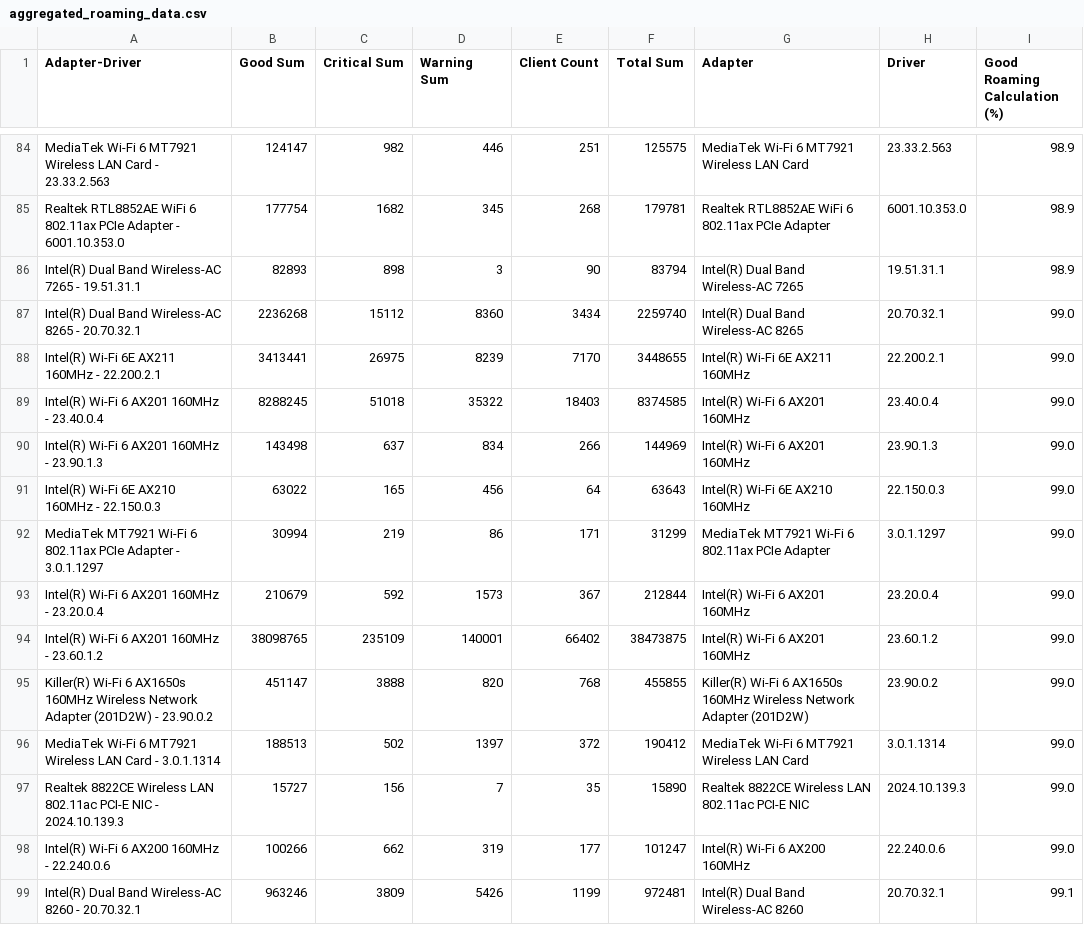
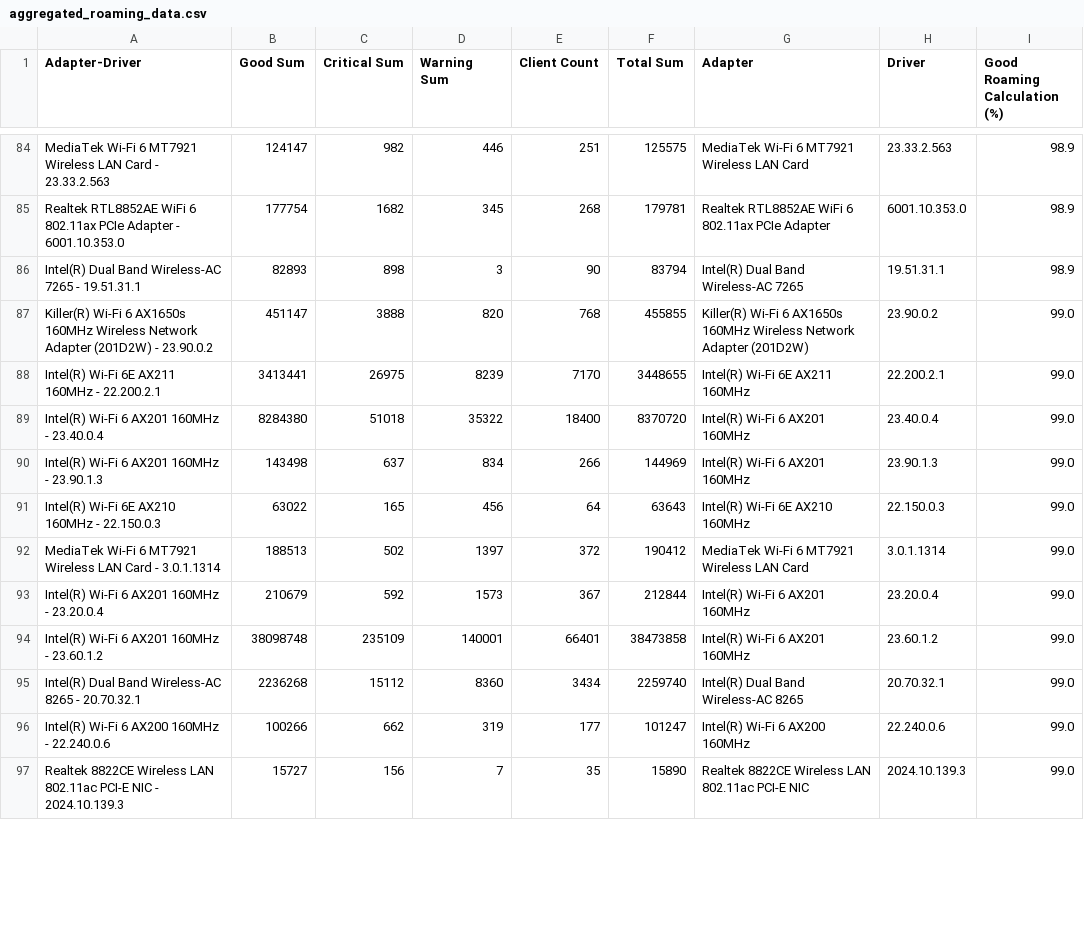
Before and after one commit to ecamulli/roaming, a CSV file: Output/aggregated_roaming_data.csv, drawn as a sheet; only a part is shown, gaps mark what is left out; the diff covers the shown part only.

```diff
--- a/Output/aggregated_roaming_data.csv
+++ b/Output/aggregated_roaming_data.csv
@@ -86,14 +86,12 @@ Realtek RTL8852AE WiFi 6 802.11ax PCIe Adapter - 6001.10.353.0,177754,1682,345,2
 Intel(R) Dual Band Wireless-AC 7265 - 19.51.31.1,82893,898,3,90,83794,Intel(R) Dual Band Wireless-AC 7265,19.51.31.1,98.9
-Intel(R) Dual Band Wireless-AC 8265 - 20.70.32.1,2236268,15112,8360,3434,2259740,Intel(R) Dual Band Wireless-AC 8265,20.70.32.1,99.0
+Killer(R) Wi-Fi 6 AX1650s 160MHz Wireless Network Adapter (201D2W) - 23.90.0.2,451147,3888,820,768,455855,Killer(R) Wi-Fi 6 AX1650s 160MHz Wireless Network Adapter (201D2W),23.90.0.2,99.0
 Intel(R) Wi-Fi 6E AX211 160MHz - 22.200.2.1,3413441,26975,8239,7170,3448655,Intel(R) Wi-Fi 6E AX211 160MHz,22.200.2.1,99.0
-Intel(R) Wi-Fi 6 AX201 160MHz - 23.40.0.4,8288245,51018,35322,18403,8374585,Intel(R) Wi-Fi 6 AX201 160MHz,23.40.0.4,99.0
+Intel(R) Wi-Fi 6 AX201 160MHz - 23.40.0.4,8284380,51018,35322,18400,8370720,Intel(R) Wi-Fi 6 AX201 160MHz,23.40.0.4,99.0
 Intel(R) Wi-Fi 6 AX201 160MHz - 23.90.1.3,143498,637,834,266,144969,Intel(R) Wi-Fi 6 AX201 160MHz,23.90.1.3,99.0
 Intel(R) Wi-Fi 6E AX210 160MHz - 22.150.0.3,63022,165,456,64,63643,Intel(R) Wi-Fi 6E AX210 160MHz,22.150.0.3,99.0
-MediaTek MT7921 Wi-Fi 6 802.11ax PCIe Adapter - 3.0.1.1297,30994,219,86,171,31299,MediaTek MT7921 Wi-Fi 6 802.11ax PCIe Adapter,3.0.1.1297,99.0
+MediaTek Wi-Fi 6 MT7921 Wireless LAN Card - 3.0.1.1314,188513,502,1397,372,190412,MediaTek Wi-Fi 6 MT7921 Wireless LAN Card,3.0.1.1314,99.0
 Intel(R) Wi-Fi 6 AX201 160MHz - 23.20.0.4,210679,592,1573,367,212844,Intel(R) Wi-Fi 6 AX201 160MHz,23.20.0.4,99.0
-Intel(R) Wi-Fi 6 AX201 160MHz - 23.60.1.2,38098765,235109,140001,66402,38473875,Intel(R) Wi-Fi 6 AX201 160MHz,23.60.1.2,99.0
-Killer(R) Wi-Fi 6 AX1650s 160MHz Wireless Network Adapter (201D2W) - 23.90.0.2,451147,3888,820,768,455855,Killer(R) Wi-Fi 6 AX1650s 160MHz Wireless Network Adapter (201D2W),23.90.0.2,99.0
-MediaTek Wi-Fi 6 MT7921 Wireless LAN Card - 3.0.1.1314,188513,502,1397,372,190412,MediaTek Wi-Fi 6 MT7921 Wireless LAN Card,3.0.1.1314,99.0
+Intel(R) Wi-Fi 6 AX201 160MHz - 23.60.1.2,38098748,235109,140001,66401,38473858,Intel(R) Wi-Fi 6 AX201 160MHz,23.60.1.2,99.0
+Intel(R) Dual Band Wireless-AC 8265 - 20.70.32.1,2236268,15112,8360,3434,2259740,Intel(R) Dual Band Wireless-AC 8265,20.70.32.1,99.0
+Intel(R) Wi-Fi 6 AX200 160MHz - 22.240.0.6,100266,662,319,177,101247,Intel(R) Wi-Fi 6 AX200 160MHz,22.240.0.6,99.0
 Realtek 8822CE Wireless LAN 802.11ac PCI-E NIC - 2024.10.139.3,15727,156,7,35,15890,Realtek 8822CE Wireless LAN 802.11ac PCI-E NIC,2024.10.139.3,99.0
-Intel(R) Wi-Fi 6 AX200 160MHz - 22.240.0.6,100266,662,319,177,101247,Intel(R) Wi-Fi 6 AX200 160MHz,22.240.0.6,99.0
-Intel(R) Dual Band Wireless-AC 8260 - 20.70.32.1,963246,3809,5426,1199,972481,Intel(R) Dual Band Wireless-AC 8260,20.70.32.1,99.1
```
Also changed, not shown: 3 added rows, 2 removed rows, 1 moved row and 123 edited cells elsewhere in this file.
